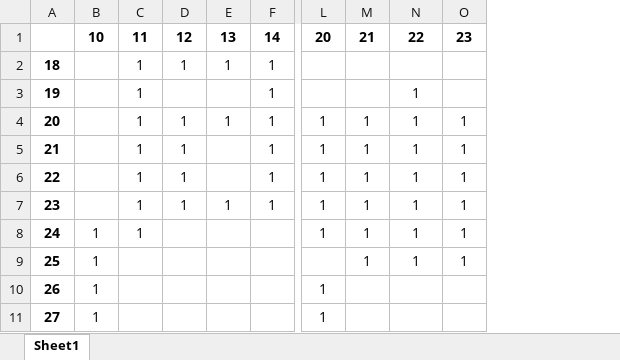
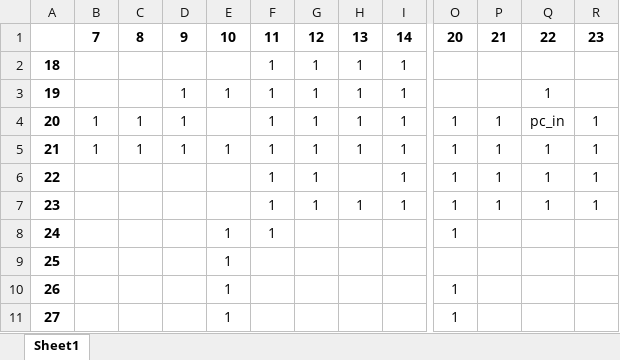
Before and after one commit to ShenShu2016/pokemmo_py_auto, an Excel workbook: asserts/coords_tracking/Cerulean City coordinates.xlsx, sheet Sheet1, drawn as a sheet; only a part is shown, gaps mark what is left out; values as stored, in another font and other column widths than the file's, no borders; addresses are those after the commit; the diff covers the shown part only; the diff names each change by its address in the sheet, - before the commit and + after, or states it on an @@ line.

```diff
--- a/asserts/coords_tracking/Cerulean City coordinates.xlsx (sheet Sheet1)
+++ b/asserts/coords_tracking/Cerulean City coordinates.xlsx (sheet Sheet1)
+column B, rows 1-5: 7 |  |  | 1 | 1
+column C, rows 1-5: 8 |  |  | 1 | 1
+column D, rows 1-5: 9 |  | 1 | 1 | 1
-E3: (empty)
+E3: 1
-G3: (empty)
+G3: 1
-H3: (empty)
+H3: 1
-Q4: 1
+Q4: pc_in
-E5: (empty)
+E5: 1
-H5: (empty)
+H5: 1
-P8:P9: 1
+P8:P9: (empty)
-Q8:Q9: 1
+Q8:Q9: (empty)
-R8:R9: 1
+R8:R9: (empty)
```
Also changed, not shown: 43 edited cells elsewhere in this sheet, 12 other files.
